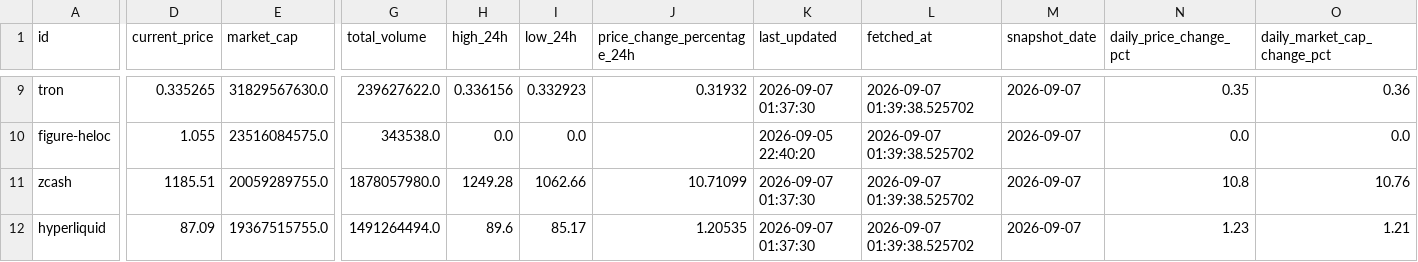
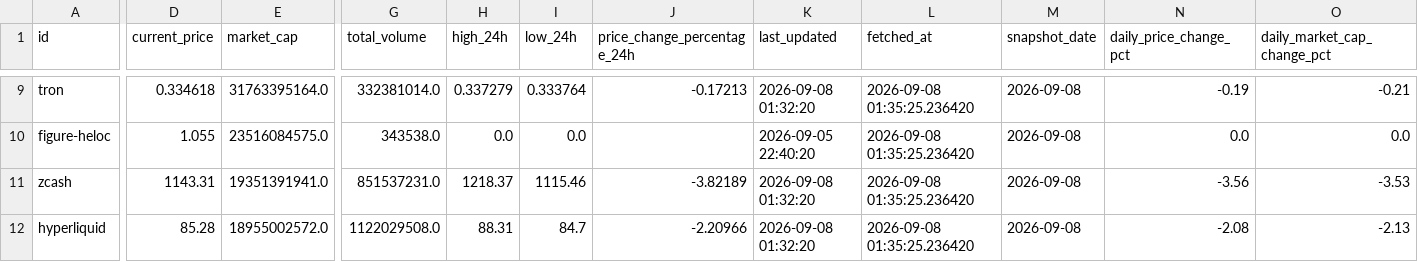
Before and after one commit to JUnelus/PySpark-ETL-and-Analysis-on-Trending-Crypto-Prices, a CSV file: output/latest_trends.csv, drawn as a sheet; only a part is shown, gaps mark what is left out; the diff covers the shown part only; the diff names each change by its address in the sheet, - before the commit and + after, or states it on an @@ line.

```diff
--- a/output/latest_trends.csv
+++ b/output/latest_trends.csv
-D9 (current_price): 0.335265
+D9 (current_price): 0.334618
-E9 (market_cap): 31829567630.0
+E9 (market_cap): 31763395164.0
-G9 (total_volume): 239627622.0
+G9 (total_volume): 332381014.0
-H9 (high_24h): 0.336156
+H9 (high_24h): 0.337279
-I9 (low_24h): 0.332923
+I9 (low_24h): 0.333764
-J9 (price_change_percentage_24h): 0.31932
+J9 (price_change_percentage_24h): -0.17213
-K9 (last_updated): 2026-09-07 01:37:30
+K9 (last_updated): 2026-09-08 01:32:20
-L9:L12 (fetched_at): 2026-09-07 01:39:38.525702
+L9:L12 (fetched_at): 2026-09-08 01:35:25.236420
-M9:M12 (snapshot_date): 2026-09-07
+M9:M12 (snapshot_date): 2026-09-08
-N9 (daily_price_change_pct): 0.35
+N9 (daily_price_change_pct): -0.19
-O9 (daily_market_cap_change_pct): 0.36
+O9 (daily_market_cap_change_pct): -0.21
-D11 (current_price): 1185.51
+D11 (current_price): 1143.31
-E11 (market_cap): 20059289755.0
+E11 (market_cap): 19351391941.0
-G11 (total_volume): 1878057980.0
+G11 (total_volume): 851537231.0
-H11 (high_24h): 1249.28
+H11 (high_24h): 1218.37
-I11 (low_24h): 1062.66
+I11 (low_24h): 1115.46
-J11 (price_change_percentage_24h): 10.71099
+J11 (price_change_percentage_24h): -3.82189
-K11:K12 (last_updated): 2026-09-07 01:37:30
+K11:K12 (last_updated): 2026-09-08 01:32:20
-N11 (daily_price_change_pct): 10.8
+N11 (daily_price_change_pct): -3.56
-O11 (daily_market_cap_change_pct): 10.76
+O11 (daily_market_cap_change_pct): -3.53
-D12 (current_price): 87.09
+D12 (current_price): 85.28
-E12 (market_cap): 19367515755.0
+E12 (market_cap): 18955002572.0
-G12 (total_volume): 1491264494.0
+G12 (total_volume): 1122029508.0
-H12 (high_24h): 89.6
+H12 (high_24h): 88.31
-I12 (low_24h): 85.17
+I12 (low_24h): 84.7
-J12 (price_change_percentage_24h): 1.20535
+J12 (price_change_percentage_24h): -2.20966
-N12 (daily_price_change_pct): 1.23
+N12 (daily_price_change_pct): -2.08
-O12 (daily_market_cap_change_pct): 1.21
+O12 (daily_market_cap_change_pct): -2.13
```
Also changed, not shown: 1 added row, 1 removed row and 113 edited cells elsewhere in this file, data/crypto_prices.csv, data/crypto_prices_history.csv, 6 other files.
